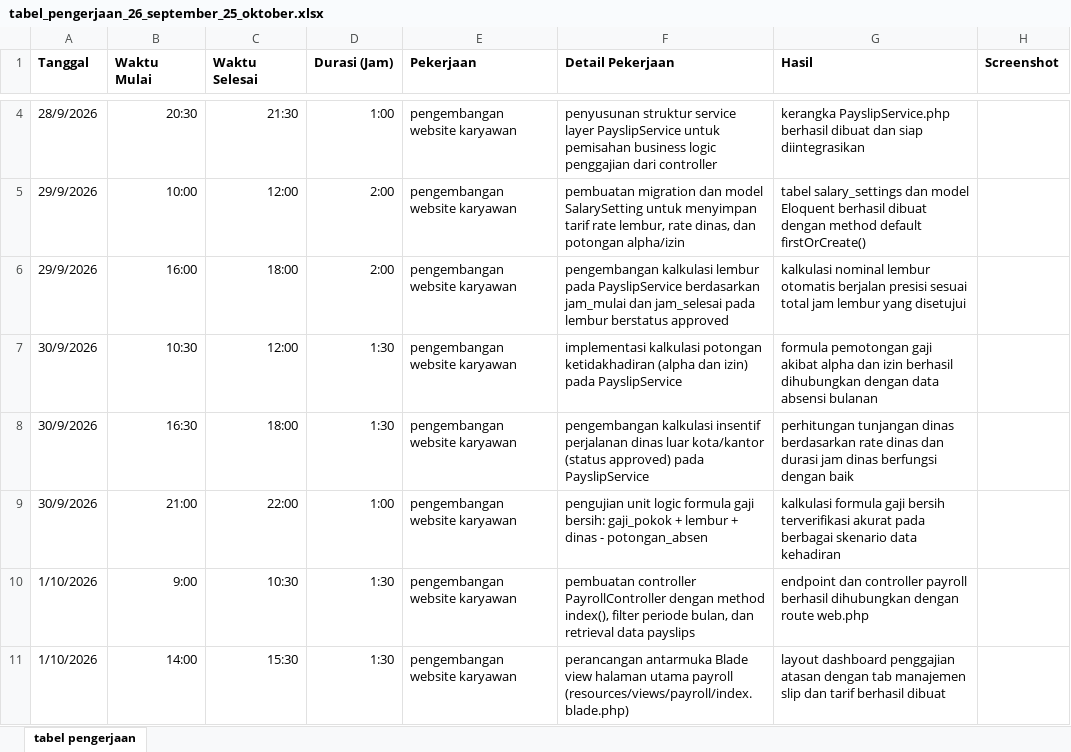
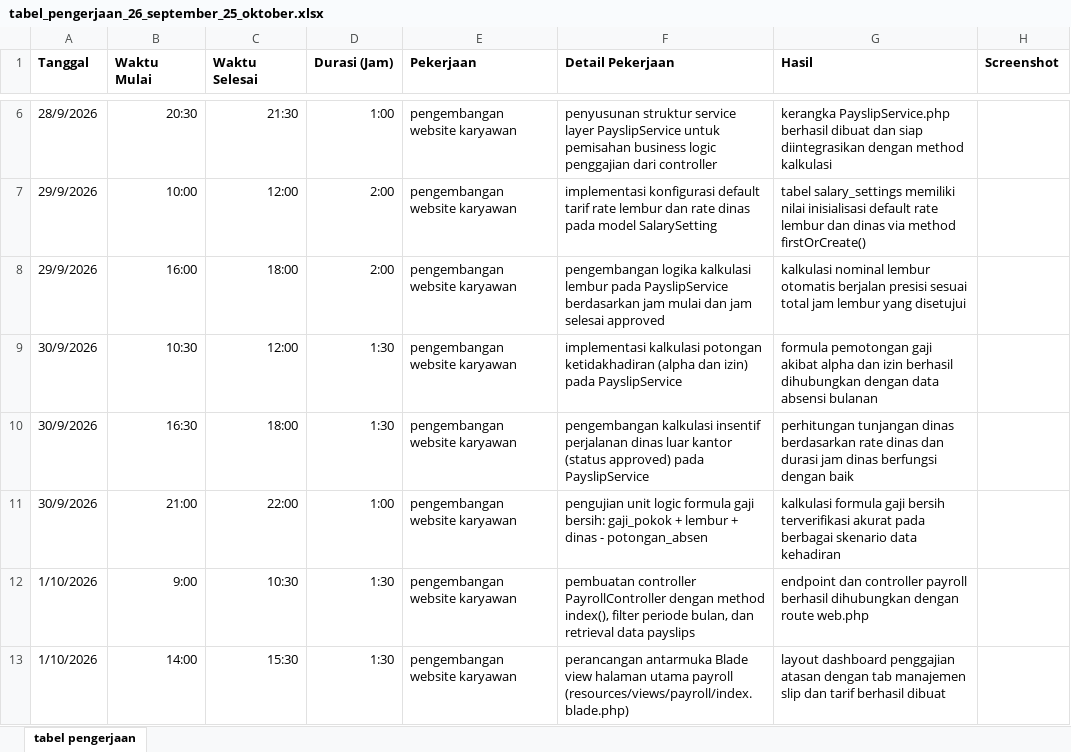
Before and after one commit to DanekZ/employee_app, an Excel workbook: tabel_pengerjaan_26_september_25_oktober.xlsx, sheet tabel pengerjaan, drawn as a sheet; only a part is shown, gaps mark what is left out; values as stored, in another font and other column widths than the file's, no borders; table styles not drawn; addresses are those after the commit; the diff covers the shown part only; the diff names each change by its address in the sheet, - before the commit and + after, or states it on an @@ line.

Commit message:
penambahan fitur absen istirahat, dinas keluar boncengan, perhitungannya juga, dll

```diff
--- a/tabel_pengerjaan_26_september_25_oktober.xlsx (sheet tabel pengerjaan)
+++ b/tabel_pengerjaan_26_september_25_oktober.xlsx (sheet tabel pengerjaan)
-G6 (Hasil): …siap diintegrasikan
+G6 (Hasil): …siap diintegrasikan dengan method kalkulasi
-F7 (Detail Pekerjaan): pembuatan migration dan model SalarySetting untuk menyimpan tarif rate lembur, rate dinas, dan potongan alpha/izin
+F7 (Detail Pekerjaan): implementasi konfigurasi default tarif rate lembur dan rate dinas pada model SalarySetting
-G7 (Hasil): tabel salary_settings dan model Eloquent berhasil dibuat dengan method default firstOrCreate()
+G7 (Hasil): tabel salary_settings memiliki nilai inisialisasi default rate lembur dan dinas via method firstOrCreate()
-F8 (Detail Pekerjaan): pengembangan kalkulasi lembur pada PayslipService berdasarkan jam_mulai dan jam_selesai pada lembur berstatus approved
+F8 (Detail Pekerjaan): pengembangan logika kalkulasi lembur pada PayslipService berdasarkan jam mulai dan jam selesai approved
-F10 (Detail Pekerjaan): …dinas luar kota/kantor (status approved)…
+F10 (Detail Pekerjaan): …dinas luar kantor (status approved)…
```
Also changed, not shown: 11 added rows and 22 edited cells elsewhere in this sheet, 30 other files.
